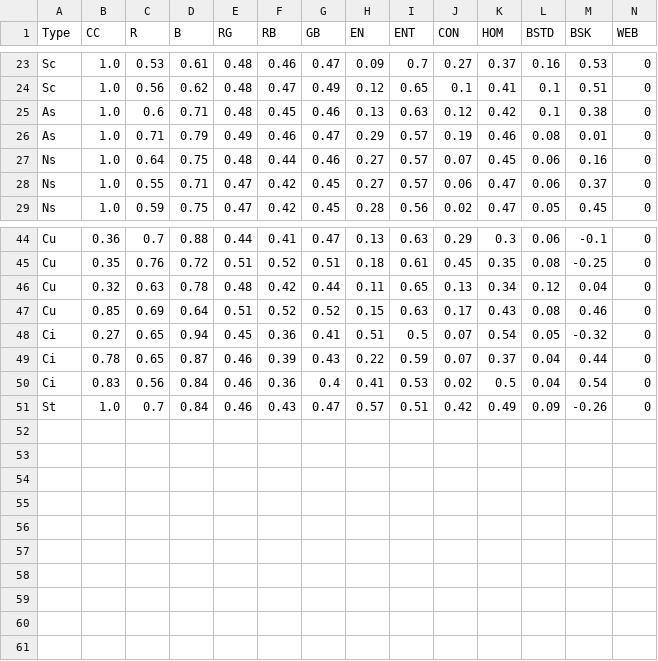
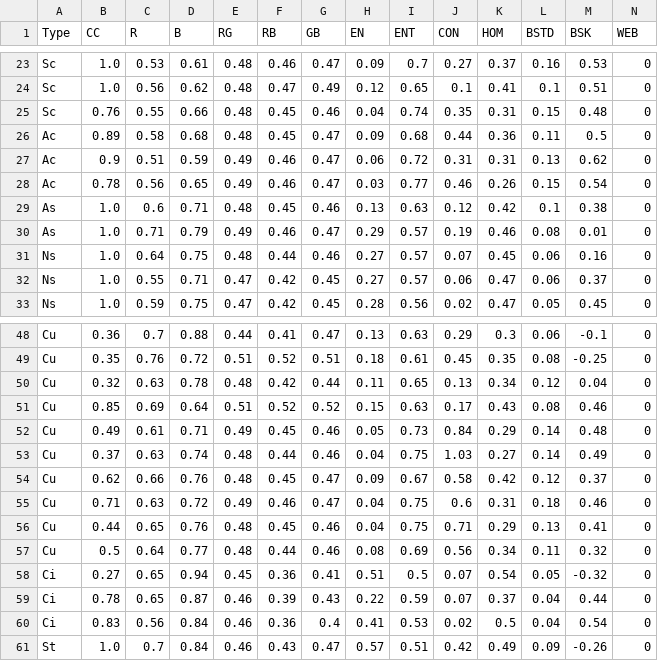
Before and after one commit to kylecorry31/Trail-Sense-Cloud-Trainer, a CSV file: clouds.csv, drawn as a sheet; only a part is shown, gaps mark what is left out; the diff names each change by its address in the sheet, - before the commit and + after, or states it on an @@ line.

Commit message:
Add more cloud data

```diff
--- a/clouds.csv
+++ b/clouds.csv
+row 25: Sc | 0.76 | 0.55 | 0.66 | 0.48 | 0.45 | 0.46 | 0.04 | 0.74 | 0.35 | 0.31 | 0.15 | 0.48 | 0
+row 26: Ac | 0.89 | 0.58 | 0.68 | 0.48 | 0.45 | 0.47 | 0.09 | 0.68 | 0.44 | 0.36 | 0.11 | 0.5 | 0
+row 27: Ac | 0.9 | 0.51 | 0.59 | 0.49 | 0.46 | 0.47 | 0.06 | 0.72 | 0.31 | 0.31 | 0.13 | 0.62 | 0
+row 28: Ac | 0.78 | 0.56 | 0.65 | 0.49 | 0.46 | 0.47 | 0.03 | 0.77 | 0.46 | 0.26 | 0.15 | 0.54 | 0
+row 52: Cu | 0.49 | 0.61 | 0.71 | 0.49 | 0.45 | 0.46 | 0.05 | 0.73 | 0.84 | 0.29 | 0.14 | 0.48 | 0
+row 53: Cu | 0.37 | 0.63 | 0.74 | 0.48 | 0.44 | 0.46 | 0.04 | 0.75 | 1.03 | 0.27 | 0.14 | 0.49 | 0
+row 54: Cu | 0.62 | 0.66 | 0.76 | 0.48 | 0.45 | 0.47 | 0.09 | 0.67 | 0.58 | 0.42 | 0.12 | 0.37 | 0
+row 55: Cu | 0.71 | 0.63 | 0.72 | 0.49 | 0.46 | 0.47 | 0.04 | 0.75 | 0.6 | 0.31 | 0.18 | 0.46 | 0
+row 56: Cu | 0.44 | 0.65 | 0.76 | 0.48 | 0.45 | 0.46 | 0.04 | 0.75 | 0.71 | 0.29 | 0.13 | 0.41 | 0
+row 57: Cu | 0.5 | 0.64 | 0.77 | 0.48 | 0.44 | 0.46 | 0.08 | 0.69 | 0.56 | 0.34 | 0.11 | 0.32 | 0
```
